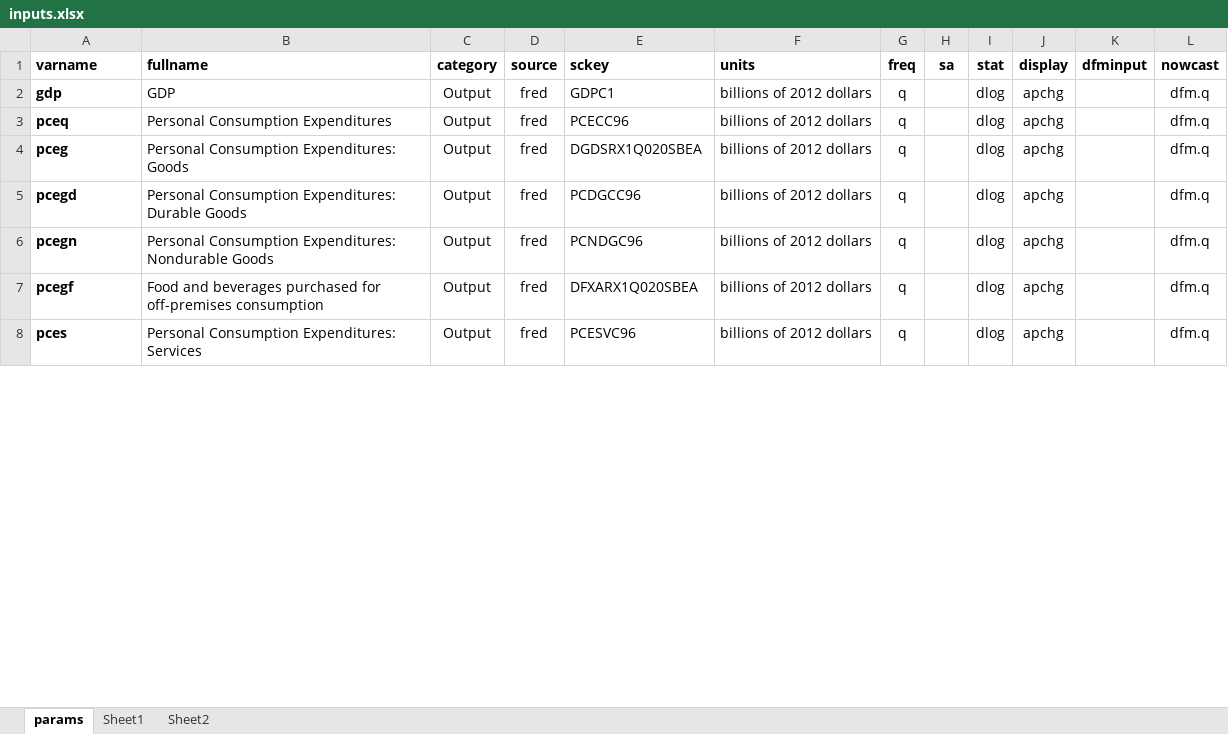
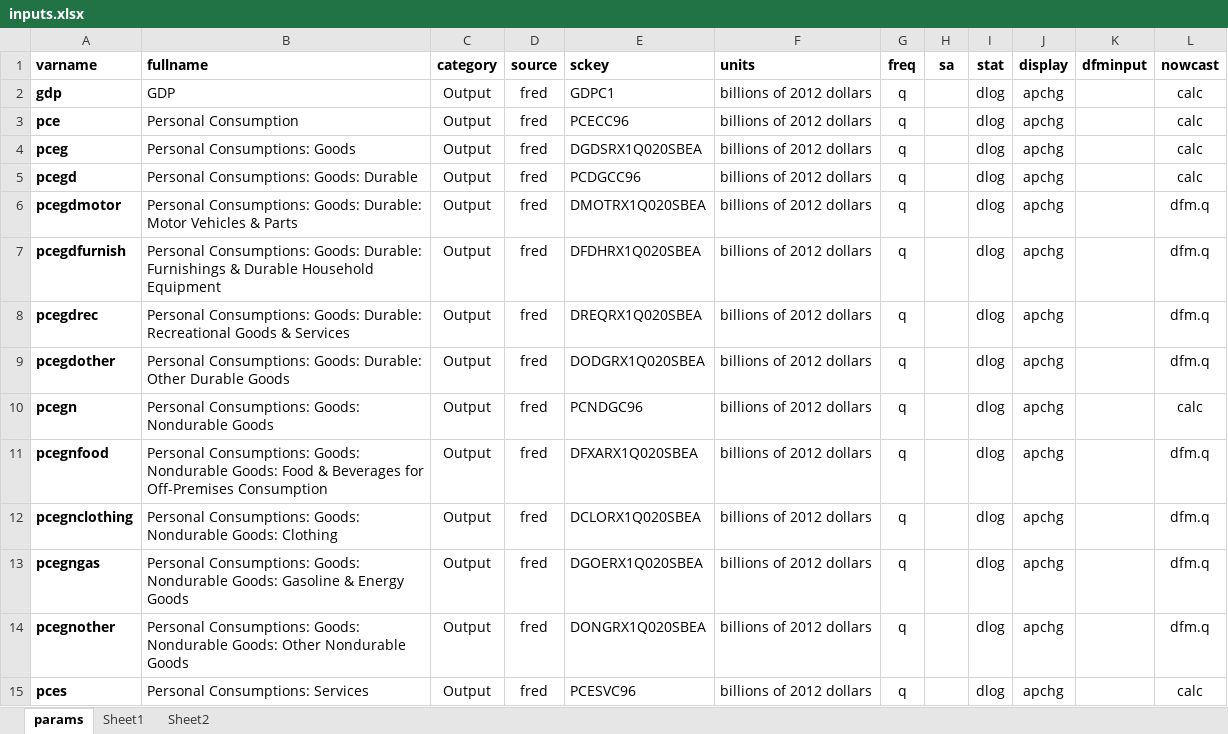
Before and after one commit to cmefi/econforecasting-r, an Excel workbook: inputs.xlsx, sheet params, drawn as a sheet; only a part is shown; values as stored, in another font and other column widths than the file's, no borders; conditional formats and table styles not drawn; addresses are those after the commit; the diff covers the shown part only; the diff names each change by its address in the sheet, - before the commit and + after, or states it on an @@ line.

Commit message:
Added more nowcast documentation (v0.10)

```diff
--- a/inputs.xlsx (sheet params)
+++ b/inputs.xlsx (sheet params)
-L2:L5 (nowcast): dfm.q
+L2:L5 (nowcast): calc
-A3 (varname): pceq
+A3 (varname): pce
-B3 (fullname): Personal Consumption Expenditures
+B3 (fullname): Personal Consumption
-B4 (fullname): Personal Consumption Expenditures: Goods
+B4 (fullname): Personal Consumptions: Goods
-B5 (fullname): Personal Consumption Expenditures: Durable Goods
+B5 (fullname): Personal Consumptions: Goods: Durable
+row 6: pcegdmotor | Personal Consumptions: Goods: Durable: Motor Vehicles & Parts | Output | fred | DMOTRX1Q020SBEA | billions of 2012 dollars | q |  | dlog | apchg |  | dfm.q
+row 7: pcegdfurnish | Personal Consumptions: Goods: Durable: Furnishings & Durable Household Equipment | Output | fred | DFDHRX1Q020SBEA | billions of 2012 dollars | q |  | dlog | apchg |  | dfm.q
+row 8: pcegdrec | Personal Consumptions: Goods: Durable: Recreational Goods & Services | Output | fred | DREQRX1Q020SBEA | billions of 2012 dollars | q |  | dlog | apchg |  | dfm.q
+row 9: pcegdother | Personal Consumptions: Goods: Durable: Other Durable Goods | Output | fred | DODGRX1Q020SBEA | billions of 2012 dollars | q |  | dlog | apchg |  | dfm.q
-B10 (fullname): Personal Consumption Expenditures: Nondurable Goods
+B10 (fullname): Personal Consumptions: Goods: Nondurable Goods
-L10 (nowcast): dfm.q
+L10 (nowcast): calc
-A11 (varname): pcegf
+A11 (varname): pcegnfood
-B11 (fullname): Food and beverages purchased for off-premises consumption
+B11 (fullname): Personal Consumptions: Goods: Nondurable Goods: Food & Beverages for Off-Premises Consumption
+row 12: pcegnclothing | Personal Consumptions: Goods: Nondurable Goods: Clothing | Output | fred | DCLORX1Q020SBEA | billions of 2012 dollars | q |  | dlog | apchg |  | dfm.q
+row 13: pcegngas | Personal Consumptions: Goods: Nondurable Goods: Gasoline & Energy Goods | Output | fred | DGOERX1Q020SBEA | billions of 2012 dollars | q |  | dlog | apchg |  | dfm.q
+row 14: pcegnother | Personal Consumptions: Goods: Nondurable Goods: Other Nondurable Goods | Output | fred | DONGRX1Q020SBEA | billions of 2012 dollars | q |  | dlog | apchg |  | dfm.q
-B15 (fullname): Personal Consumption Expenditures: Services
+B15 (fullname): Personal Consumptions: Services
-L15 (nowcast): dfm.q
+L15 (nowcast): calc
```
Also changed, not shown: 21 added rows and 35 edited cells elsewhere in this sheet, 32 other files.
